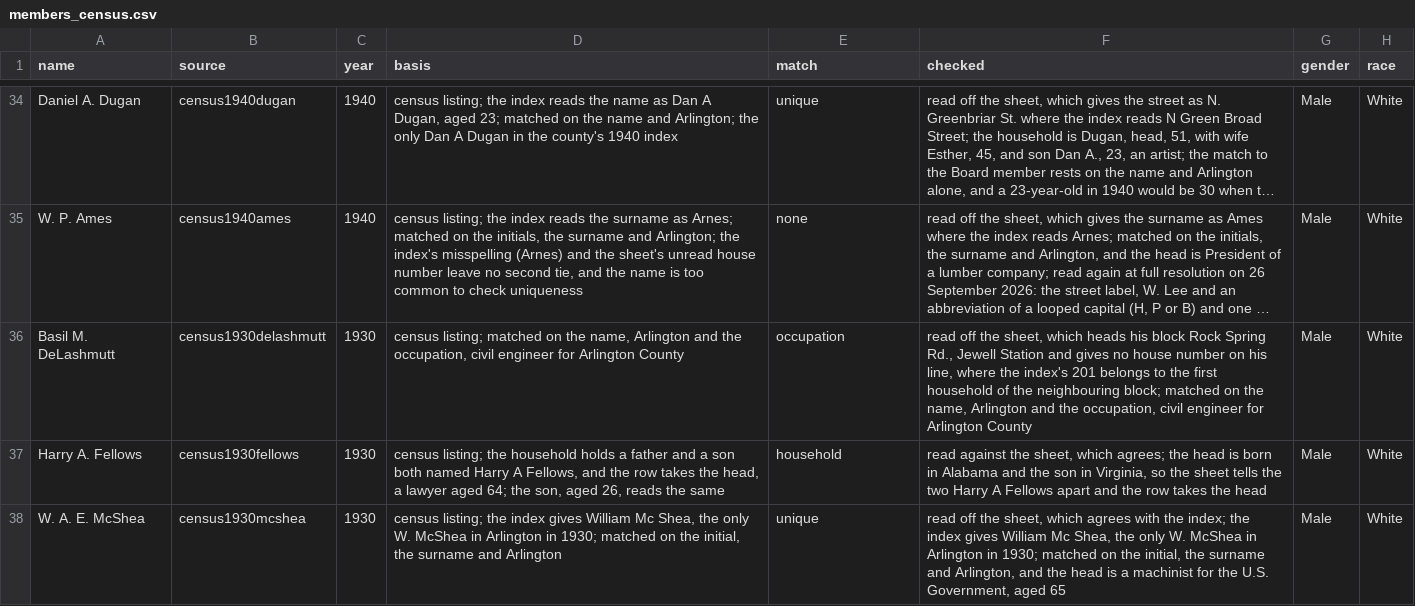
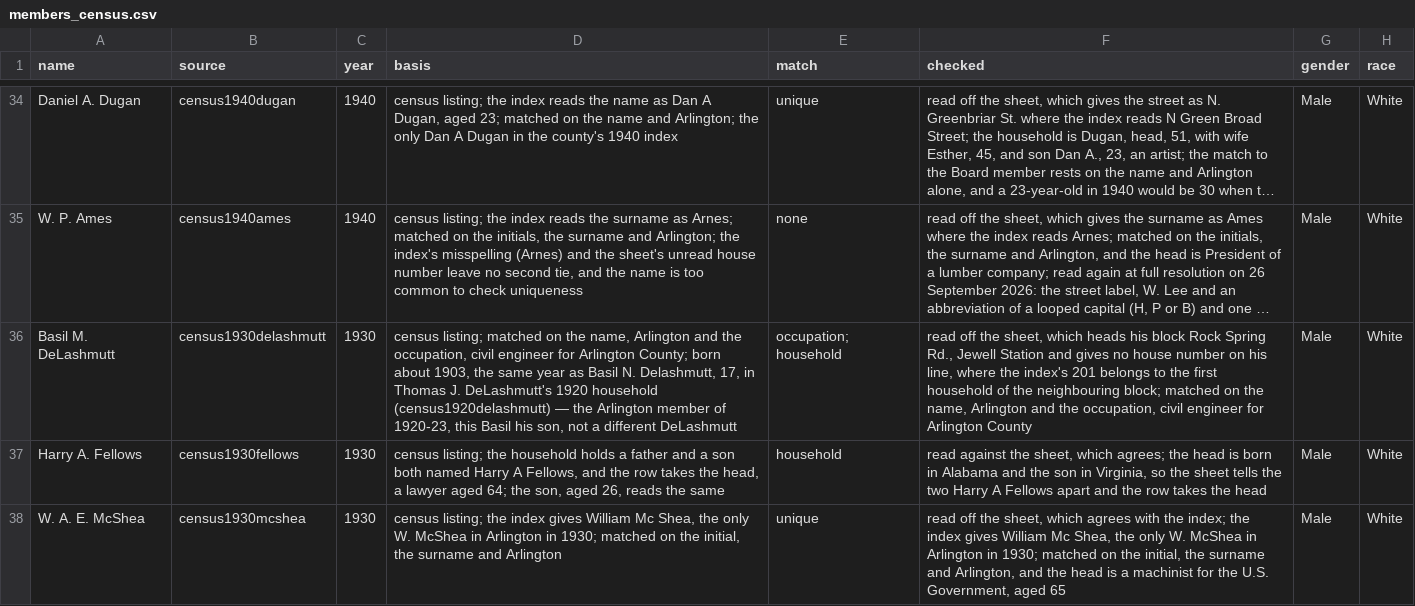
Before and after one commit to slhudson/arlington-bsap, a CSV file: data/transcribed/by_claude/members_census.csv, drawn as a sheet; only a part is shown, gaps mark what is left out; long unchanged cells end in …; the diff names each change by its address in the sheet, - before the commit and + after, or states it on an @@ line.

```diff
--- a/data/transcribed/by_claude/members_census.csv
+++ b/data/transcribed/by_claude/members_census.csv
-D36 (basis): …for Arlington County
+D36 (basis): …for Arlington County; born about 1903, the same year as Basil N. Delashmutt, 17, in Thomas J. DeLashmutt's 1920 household (census1920delashmutt) — the Arlington member of 1920-23, this Basil his son, not a different DeLashmutt
-E36 (match): occupation
+E36 (match): occupation; household
```
Also changed, not shown: docs/questions.csv, 1 other file.
